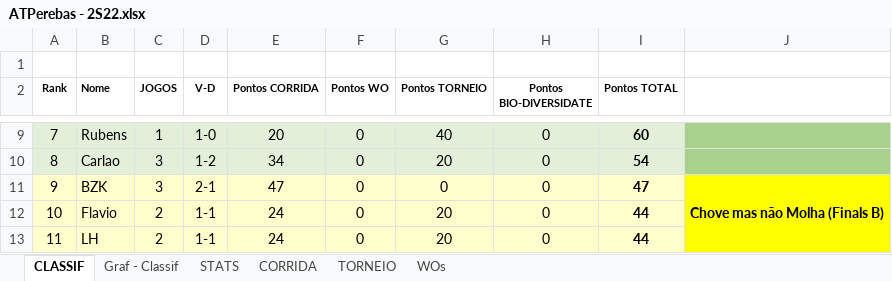
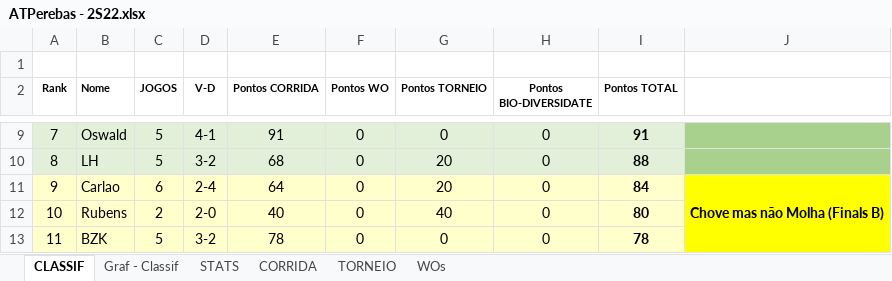
Before and after one commit to juanper/ATPerebas, an Excel workbook: 2022/semestre_2/ATPerebas - 2S22.xlsx, sheet CLASSIF, drawn as a sheet; only a part is shown, gaps mark what is left out; values as stored, in another font and other column widths than the file's, no borders; charts and pictures not drawn; the diff covers the shown part only; the diff names each change by its address in the sheet, - before the commit and + after, or states it on an @@ line.

Commit message:
jogos de 22/jun a 07/jul/22

```diff
--- a/2022/semestre_2/ATPerebas - 2S22.xlsx (sheet CLASSIF)
+++ b/2022/semestre_2/ATPerebas - 2S22.xlsx (sheet CLASSIF)
-B9 (Nome): Rubens
+B9 (Nome): Oswald
-C9 (JOGOS): 1
+C9 (JOGOS): 5
-D9 (V-D): 1-0
+D9 (V-D): 4-1
-E9 (Pontos CORRIDA): 20
+E9 (Pontos CORRIDA): 91
-G9 (Pontos TORNEIO): 40
+G9 (Pontos TORNEIO): 0
-I9 (Pontos TOTAL): 60
+I9 (Pontos TOTAL): 91
-B10 (Nome): Carlao
+B10 (Nome): LH
-C10 (JOGOS): 3
+C10 (JOGOS): 5
-D10 (V-D): 1-2
+D10 (V-D): 3-2
-E10 (Pontos CORRIDA): 34
+E10 (Pontos CORRIDA): 68
-I10 (Pontos TOTAL): 54
+I10 (Pontos TOTAL): 88
-B11 (Nome): BZK
+B11 (Nome): Carlao
-C11 (JOGOS): 3
+C11 (JOGOS): 6
-D11 (V-D): 2-1
+D11 (V-D): 2-4
-E11 (Pontos CORRIDA): 47
+E11 (Pontos CORRIDA): 64
-G11 (Pontos TORNEIO): 0
+G11 (Pontos TORNEIO): 20
-I11 (Pontos TOTAL): 47
+I11 (Pontos TOTAL): 84
-B12 (Nome): Flavio
+B12 (Nome): Rubens
-D12 (V-D): 1-1
+D12 (V-D): 2-0
-E12 (Pontos CORRIDA): 24
+E12 (Pontos CORRIDA): 40
-G12 (Pontos TORNEIO): 20
+G12 (Pontos TORNEIO): 40
-I12 (Pontos TOTAL): 44
+I12 (Pontos TOTAL): 80
-B13 (Nome): LH
+B13 (Nome): BZK
-C13 (JOGOS): 2
+C13 (JOGOS): 5
-D13 (V-D): 1-1
+D13 (V-D): 3-2
-E13 (Pontos CORRIDA): 24
+E13 (Pontos CORRIDA): 78
-G13 (Pontos TORNEIO): 20
+G13 (Pontos TORNEIO): 0
-I13 (Pontos TOTAL): 44
+I13 (Pontos TOTAL): 78
```
Also changed, not shown: 166 edited cells elsewhere in this sheet, sheet CORRIDA, sheet STATS, sheet WOs, hidden cells, charts or pictures, 25 other files.
